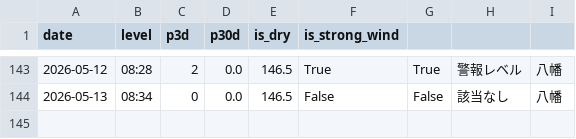
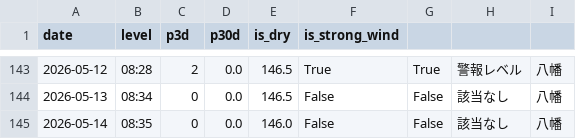
Before and after one commit to ryo0905jumpih-sys/kitakyuushuusi, a CSV file: data/history.csv, drawn as a sheet; only a part is shown, gaps mark what is left out; the diff names each change by its address in the sheet, - before the commit and + after, or states it on an @@ line.

```diff
--- a/data/history.csv
+++ b/data/history.csv
+row 145: 2026-05-14 | 08:35 | 0 | 0.0 | 146.0 | False | False | 該当なし | 八幡
```
Also changed, not shown: 2 other files.
